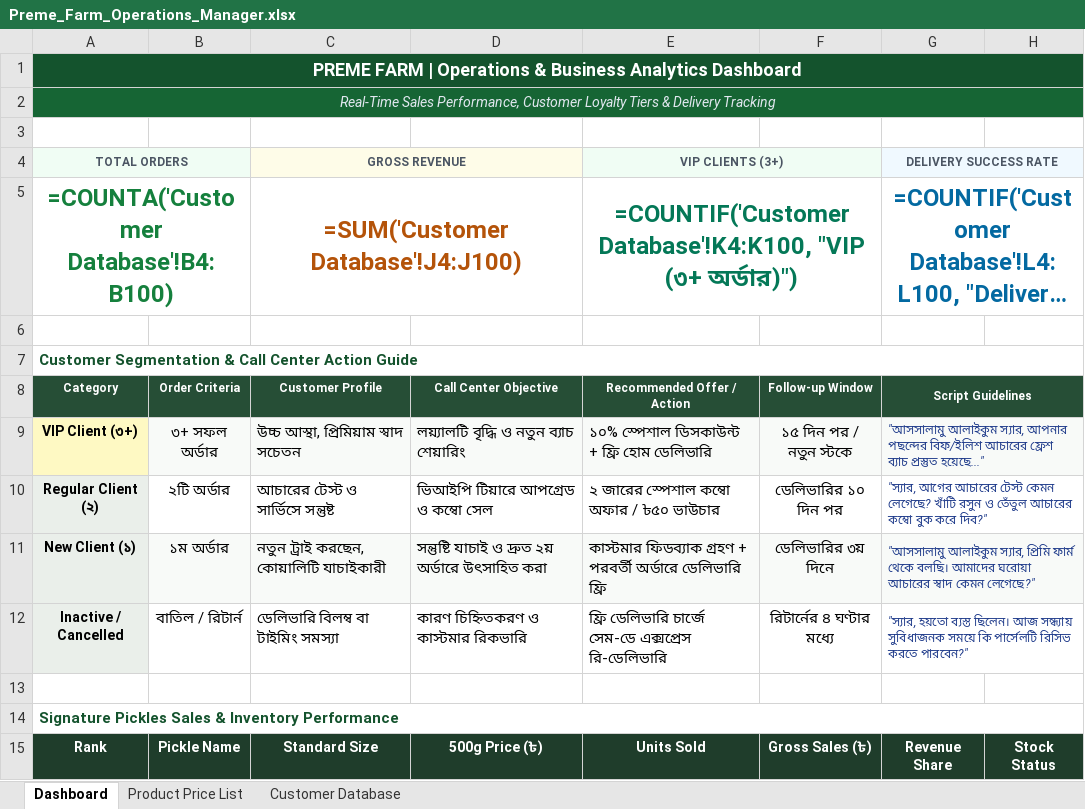
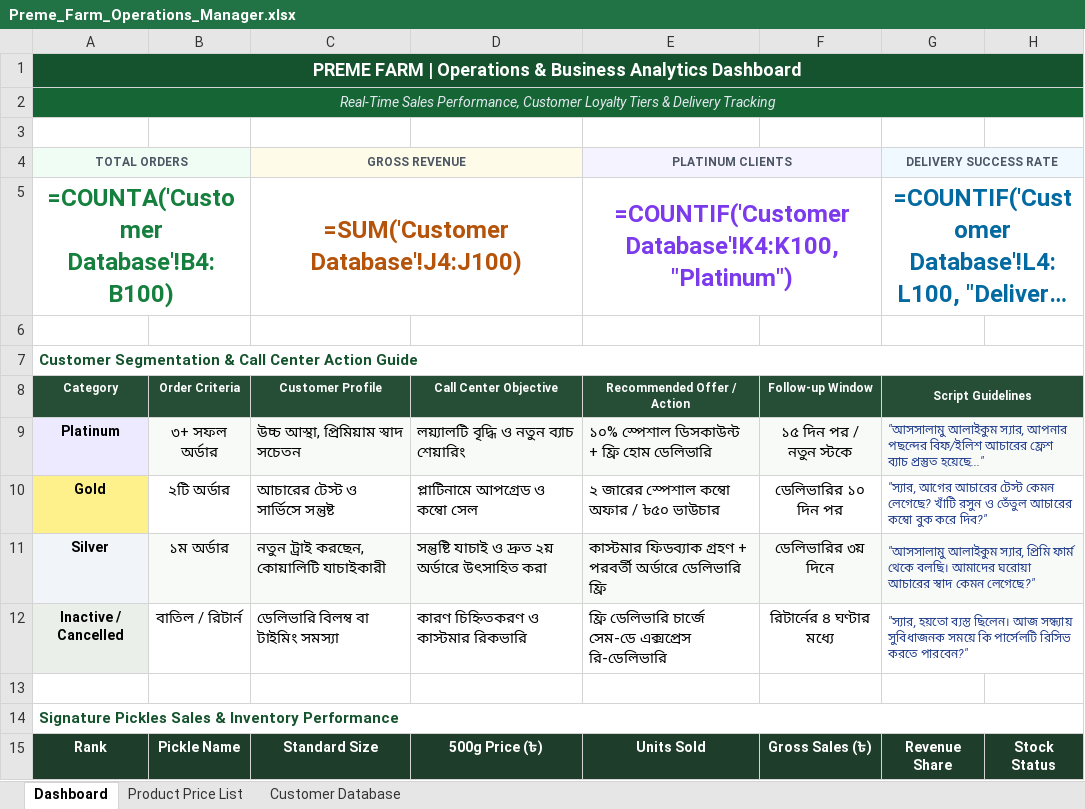
Before and after one commit to royaalmia/premefarm-demo, an Excel workbook: data/Preme_Farm_Operations_Manager.xlsx, sheet Dashboard, drawn as a sheet; only a part is shown; long unchanged cells end in …; values as stored, in another font and other column widths than the file's, no borders; formulas without a stored value are shown as written; the diff names each change by its address in the sheet, - before the commit and + after, or states it on an @@ line.

Commit message:
chore: update category tiers to Platinum, Gold, Silver without order counts

```diff
--- a/data/Preme_Farm_Operations_Manager.xlsx (sheet Dashboard)
+++ b/data/Preme_Farm_Operations_Manager.xlsx (sheet Dashboard)
-E4 (Recommended Offer / Action): VIP CLIENTS (3+)
+E4 (Recommended Offer / Action): PLATINUM CLIENTS
-E5 (Recommended Offer / Action): =COUNTIF('Customer Database'!K4:K100, "VIP (৩+ অর্ডার)")
+E5 (Recommended Offer / Action): =COUNTIF('Customer Database'!K4:K100, "Platinum")
-E5 text colour: #047857
+E5 text colour: #7C3AED
-A9 (Category): VIP Client (৩+)
+A9 (Category): Platinum
-A9 fill: #FEF9C3
+A9 fill: #EDE9FE
-A10 (Category): Regular Client (২)
+A10 (Category): Gold
-A10 fill: #EAEFEA
+A10 fill: #FEF08A
-D10 (Call Center Objective): ভিআইপি টিয়ারে আপগ্রেড ও কম্বো সেল
+D10 (Call Center Objective): প্লাটিনামে আপগ্রেড ও কম্বো সেল
-A11 (Category): New Client (১)
+A11 (Category): Silver
```
Also changed, not shown: sheet Customer Database.
